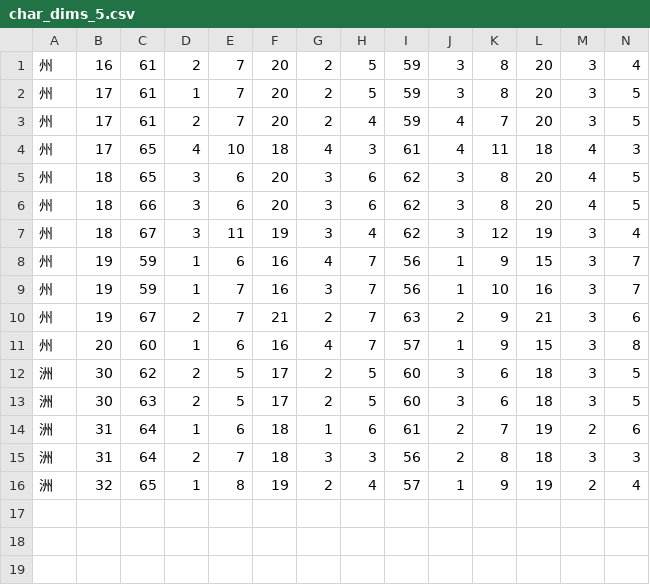
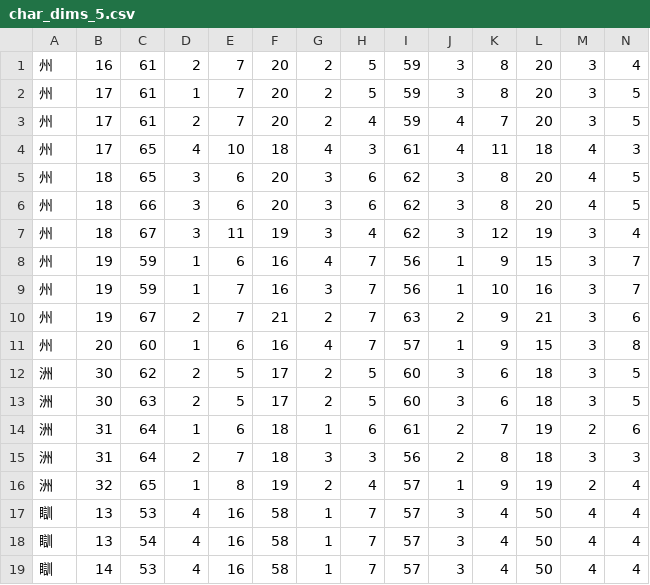
Before and after one commit to KarlTDebiec/Scinoephile, a CSV file: scinoephile/data/ocr/char_dims_5.csv, drawn as a sheet; only a part is shown; rows hold the shown columns only; the diff names each change by its address in the sheet, - before the commit and + after, or states it on an @@ line.

```diff
--- a/scinoephile/data/ocr/char_dims_5.csv
+++ b/scinoephile/data/ocr/char_dims_5.csv
+row 17: 瞓 | 13 | 53 | 4 | 16 | 58 | 1 | 7 | 57 | 3 | 4 | 50 | 4 | 4
+row 18: 瞓 | 13 | 54 | 4 | 16 | 58 | 1 | 7 | 57 | 3 | 4 | 50 | 4 | 4
+row 19: 瞓 | 14 | 53 | 4 | 16 | 58 | 1 | 7 | 57 | 3 | 4 | 50 | 4 | 4
```
Also changed, not shown: scinoephile/data/ocr/char_dims_3.csv, scinoephile/data/ocr/char_dims_4.csv, 5 other files.
